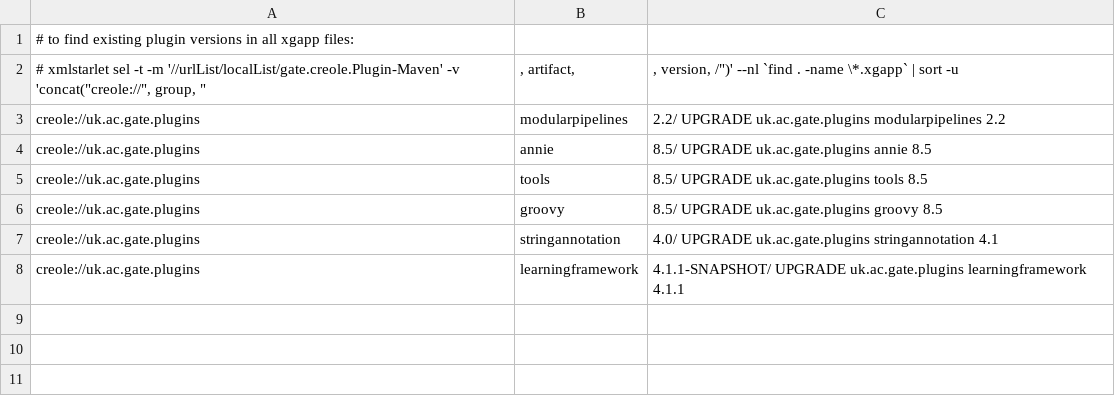
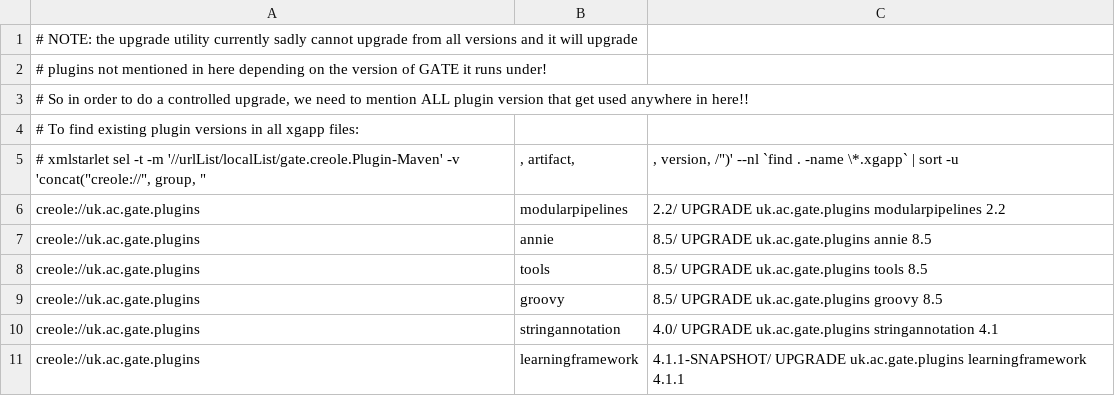
Before and after one commit to GateNLP/gate-lf-tests, a TSV file: upgrade-pluginversions.tsv, drawn as a sheet.

```diff
--- a/upgrade-pluginversions.tsv
+++ b/upgrade-pluginversions.tsv
@@ -1,2 +1,5 @@
-# to find existing plugin versions in all xgapp files:
+# NOTE: the upgrade utility currently sadly cannot upgrade from all versions and it will upgrade
+# plugins not mentioned in here depending on the version of GATE it runs under!
+# So in order to do a controlled upgrade, we need to mention ALL plugin version that get used anywhere in here!!
+# To find existing plugin versions in all xgapp files:
 # xmlstarlet sel -t -m '//urlList/localList/gate.creole.Plugin-Maven' -v 'concat("creole://", group, ";", artifact, ";", version, "/")' --nl `find . -name \*.xgapp` | sort -u
```
Also changed, not shown: 1 other file.
